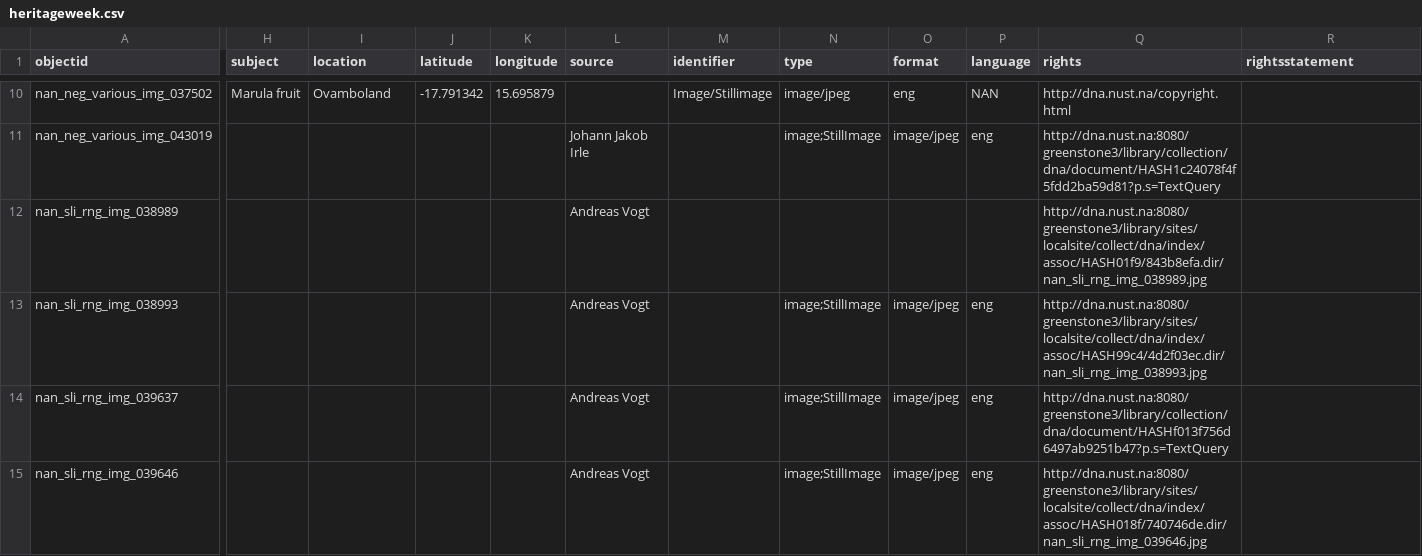
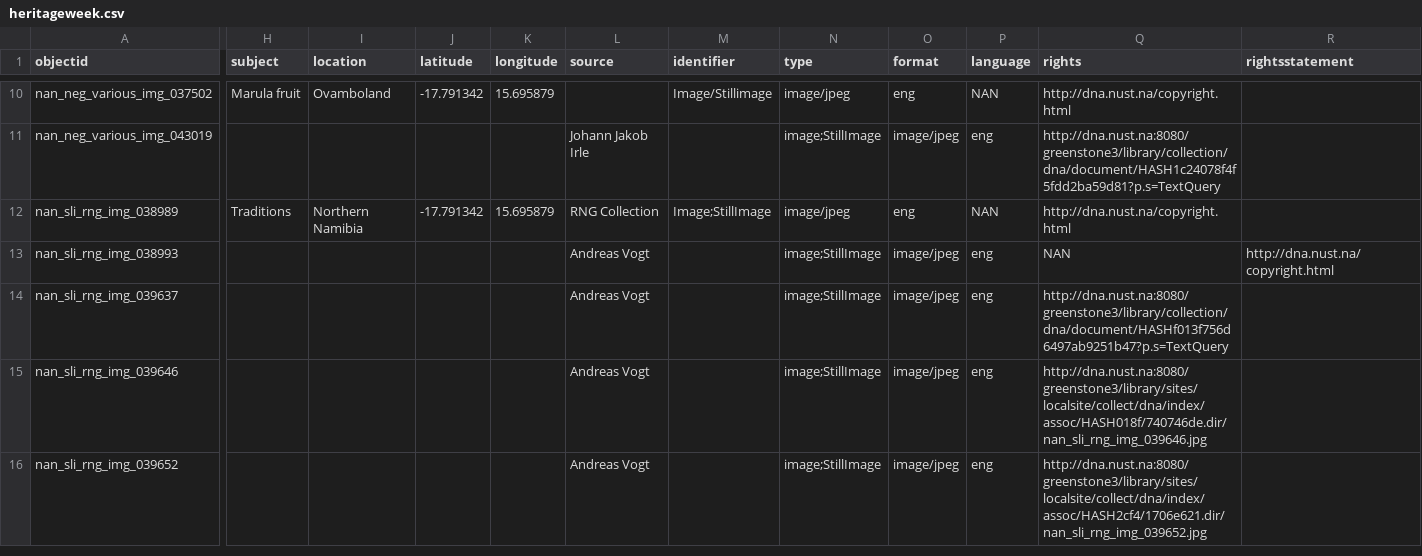
Before and after one commit to nustlib/heritage_week, a CSV file: _data/heritageweek.csv, drawn as a sheet; only a part is shown, gaps mark what is left out; the shorter side is filled out with more unchanged rows; the diff names each change by its address in the sheet, - before the commit and + after, or states it on an @@ line.

Commit message:
Update heritageweek.csv

```diff
--- a/_data/heritageweek.csv
+++ b/_data/heritageweek.csv
-H12 (subject): (empty)
+H12 (subject): Traditions
-I12 (location): (empty)
+I12 (location): Northern Namibia
-J12 (latitude): (empty)
+J12 (latitude): -17.791342
-K12 (longitude): (empty)
+K12 (longitude): 15.695879
-L12 (source): Andreas Vogt
+L12 (source): RNG Collection
-M12 (identifier): (empty)
+M12 (identifier): Image;StillImage
-N12 (type): (empty)
+N12 (type): image/jpeg
-O12 (format): (empty)
+O12 (format): eng
-P12 (language): (empty)
+P12 (language): NAN
-Q12 (rights): http://dna.nust.na:8080/greenstone3/library/sites/localsite/collect/dna/index/assoc/HASH01f9/843b8efa.dir/nan_sli_rng_img_038989.jpg
+Q12 (rights): http://dna.nust.na/copyright.html
-Q13 (rights): http://dna.nust.na:8080/greenstone3/library/sites/localsite/collect/dna/index/assoc/HASH99c4/4d2f03ec.dir/nan_sli_rng_img_038993.jpg
+Q13 (rights): NAN
-R13 (rightsstatement): (empty)
+R13 (rightsstatement): http://dna.nust.na/copyright.html
```
